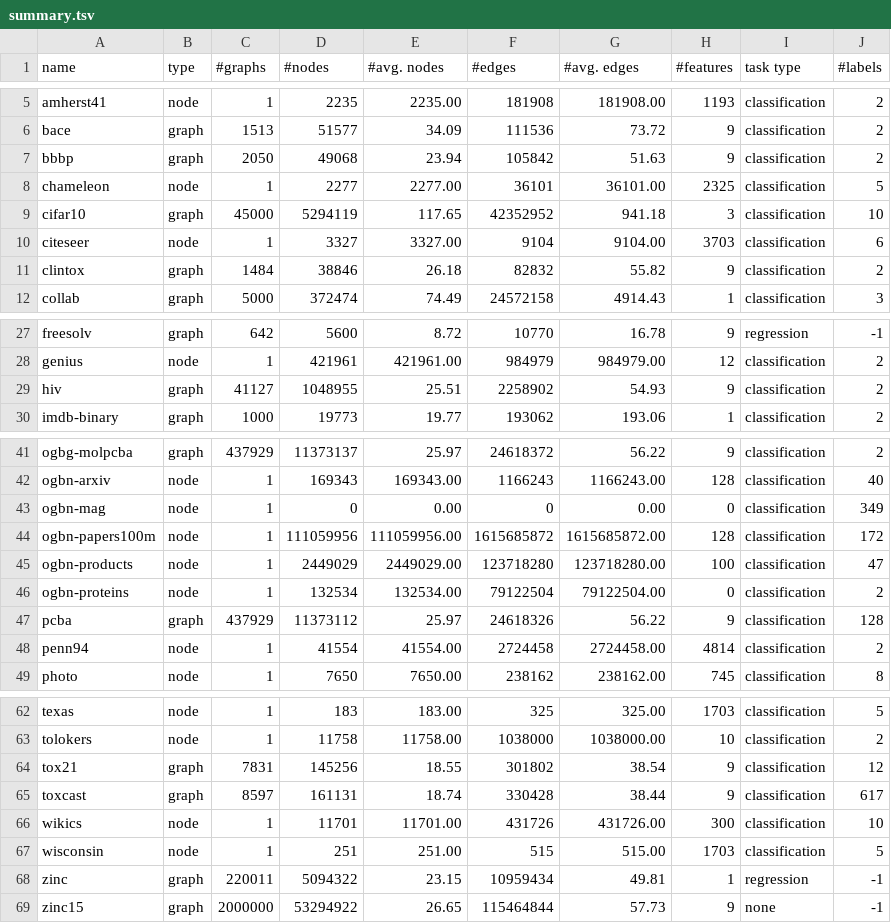
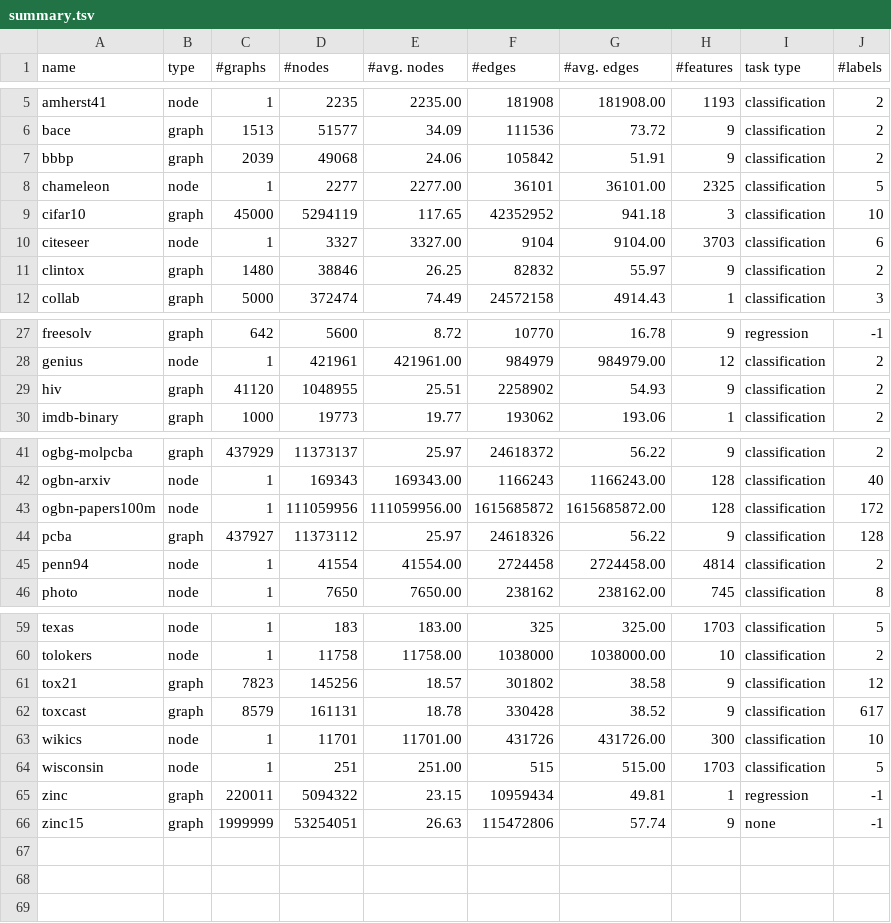
Before and after one commit to zhiqiangzhongddu/merging-graph, a TSV file: data/summary.tsv, drawn as a sheet; only a part is shown, gaps mark what is left out.

Commit message:
restructure data loader code, filtering empty graphs

```diff
--- a/data/summary.tsv
+++ b/data/summary.tsv
@@ -6,3 +6,3 @@ amherst41	node	1	2235	2235.00	181908	181908.00	1193	classification	2
 bace	graph	1513	51577	34.09	111536	73.72	9	classification	2
-bbbp	graph	2050	49068	23.94	105842	51.63	9	classification	2
+bbbp	graph	2039	49068	24.06	105842	51.91	9	classification	2
 chameleon	node	1	2277	2277.00	36101	36101.00	2325	classification	5
@@ -10,3 +10,3 @@ cifar10	graph	45000	5294119	117.65	42352952	941.18	3	classification	10
 citeseer	node	1	3327	3327.00	9104	9104.00	3703	classification	6
-clintox	graph	1484	38846	26.18	82832	55.82	9	classification	2
+clintox	graph	1480	38846	26.25	82832	55.97	9	classification	2
 collab	graph	5000	372474	74.49	24572158	4914.43	1	classification	3
@@ -28,3 +28,3 @@ freesolv	graph	642	5600	8.72	10770	16.78	9	regression	-1
 genius	node	1	421961	421961.00	984979	984979.00	12	classification	2
-hiv	graph	41127	1048955	25.51	2258902	54.93	9	classification	2
+hiv	graph	41120	1048955	25.51	2258902	54.93	9	classification	2
 imdb-binary	graph	1000	19773	19.77	193062	193.06	1	classification	2
@@ -42,7 +42,4 @@ ogbg-molpcba	graph	437929	11373137	25.97	24618372	56.22	9	classification	2
 ogbn-arxiv	node	1	169343	169343.00	1166243	1166243.00	128	classification	40
-ogbn-mag	node	1	0	0.00	0	0.00	0	classification	349
 ogbn-papers100m	node	1	111059956	111059956.00	1615685872	1615685872.00	128	classification	172
-ogbn-products	node	1	2449029	2449029.00	123718280	123718280.00	100	classification	47
-ogbn-proteins	node	1	132534	132534.00	79122504	79122504.00	0	classification	2
-pcba	graph	437929	11373112	25.97	24618326	56.22	9	classification	128
+pcba	graph	437927	11373112	25.97	24618326	56.22	9	classification	128
 penn94	node	1	41554	41554.00	2724458	2724458.00	4814	classification	2
@@ -63,4 +60,4 @@ texas	node	1	183	183.00	325	325.00	1703	classification	5
 tolokers	node	1	11758	11758.00	1038000	1038000.00	10	classification	2
-tox21	graph	7831	145256	18.55	301802	38.54	9	classification	12
-toxcast	graph	8597	161131	18.74	330428	38.44	9	classification	617
+tox21	graph	7823	145256	18.57	301802	38.58	9	classification	12
+toxcast	graph	8579	161131	18.78	330428	38.52	9	classification	617
 wikics	node	1	11701	11701.00	431726	431726.00	300	classification	10
@@ -68,2 +65,2 @@ wisconsin	node	1	251	251.00	515	515.00	1703	classification	5
 zinc	graph	220011	5094322	23.15	10959434	49.81	1	regression	-1
-zinc15	graph	2000000	53294922	26.65	115464844	57.73	9	none	-1
+zinc15	graph	1999999	53254051	26.63	115472806	57.74	9	none	-1
```
Also changed, not shown: data/available_node_datasets.tsv, 12 other files.
